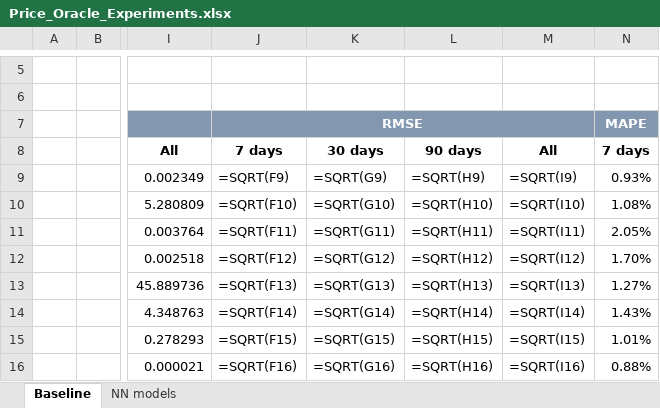
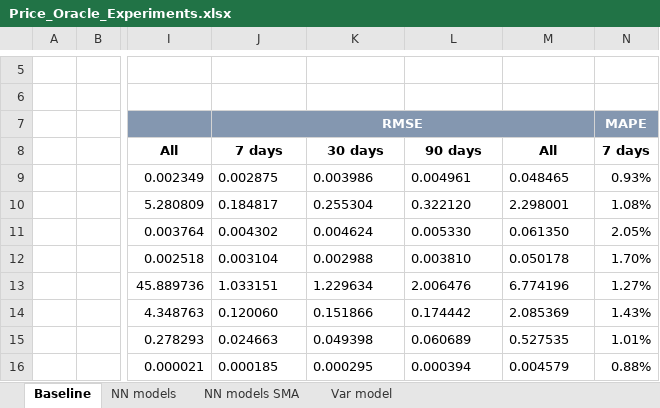
Before and after one commit to Francesco-Ranieri/price-oracle, an Excel workbook: docs/Price_Oracle_Experiments.xlsx, sheet Baseline, drawn as a sheet; only a part is shown, gaps mark what is left out; values as stored, in another font and other column widths than the file's, no borders; formulas without a stored value are shown as written; the diff covers the shown part only; the diff names each change by its address in the sheet, - before the commit and + after, or states it on an @@ line.

```diff
--- a/docs/Price_Oracle_Experiments.xlsx (sheet Baseline)
+++ b/docs/Price_Oracle_Experiments.xlsx (sheet Baseline)
+sheet tab: NN models SMA
+sheet tab: Var model
-J9: =SQRT(F9)
+J9: 0.002875
-K9: =SQRT(G9)
+K9: 0.003986
-L9: =SQRT(H9)
+L9: 0.004961
-M9: =SQRT(I9)
+M9: 0.048465
-J10: =SQRT(F10)
+J10: 0.184817
-K10: =SQRT(G10)
+K10: 0.255304
-L10: =SQRT(H10)
+L10: 0.322120
-M10: =SQRT(I10)
+M10: 2.298001
-J11: =SQRT(F11)
+J11: 0.004302
-K11: =SQRT(G11)
+K11: 0.004624
-L11: =SQRT(H11)
+L11: 0.005330
-M11: =SQRT(I11)
+M11: 0.061350
-J12: =SQRT(F12)
+J12: 0.003104
-K12: =SQRT(G12)
+K12: 0.002988
-L12: =SQRT(H12)
+L12: 0.003810
-M12: =SQRT(I12)
+M12: 0.050178
-J13: =SQRT(F13)
+J13: 1.033151
-K13: =SQRT(G13)
+K13: 1.229634
-L13: =SQRT(H13)
+L13: 2.006476
-M13: =SQRT(I13)
+M13: 6.774196
-J14: =SQRT(F14)
+J14: 0.120060
-K14: =SQRT(G14)
+K14: 0.151866
-L14: =SQRT(H14)
+L14: 0.174442
-M14: =SQRT(I14)
+M14: 2.085369
-J15: =SQRT(F15)
+J15: 0.024663
-K15: =SQRT(G15)
+K15: 0.049398
-L15: =SQRT(H15)
+L15: 0.060689
-M15: =SQRT(I15)
+M15: 0.527535
-J16: =SQRT(F16)
+J16: 0.000185
-K16: =SQRT(G16)
+K16: 0.000295
-L16: =SQRT(H16)
+L16: 0.000394
-M16: =SQRT(I16)
+M16: 0.004579
```
Also changed, not shown: 36 edited cells elsewhere in this sheet, sheet NN models.
